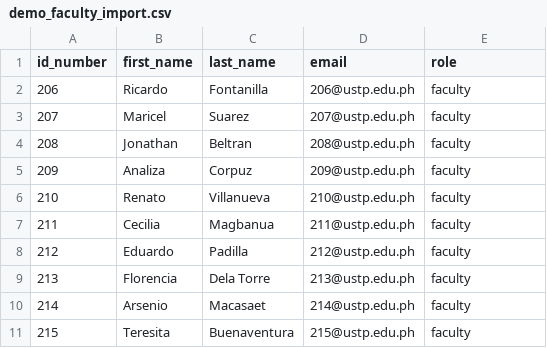
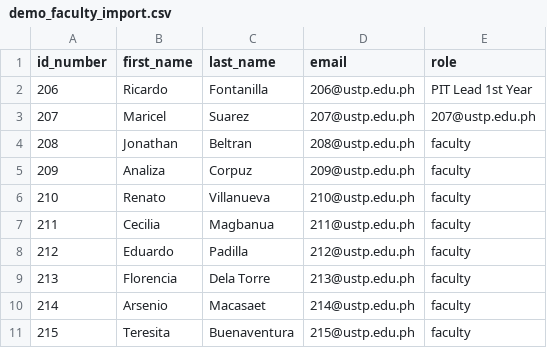
Before and after one commit to orgsite83-sketch/DefenSYS, a CSV file: sample_file/faculty_user/demo_faculty_import.csv, drawn as a sheet.

Commit message:
fix import UI and ux layout for team and user

```diff
--- a/sample_file/faculty_user/demo_faculty_import.csv
+++ b/sample_file/faculty_user/demo_faculty_import.csv
@@ -1,4 +1,4 @@
 id_number,first_name,last_name,email,role
-206,Ricardo,Fontanilla,206@ustp.edu.ph,faculty
-207,Maricel,Suarez,207@ustp.edu.ph,faculty
+206,Ricardo,Fontanilla,206@ustp.edu.ph,PIT Lead 1st Year
+207,Maricel,Suarez,207@ustp.edu.ph,207@ustp.edu.ph
 208,Jonathan,Beltran,208@ustp.edu.ph,faculty
```
Also changed, not shown: 49 other files.
